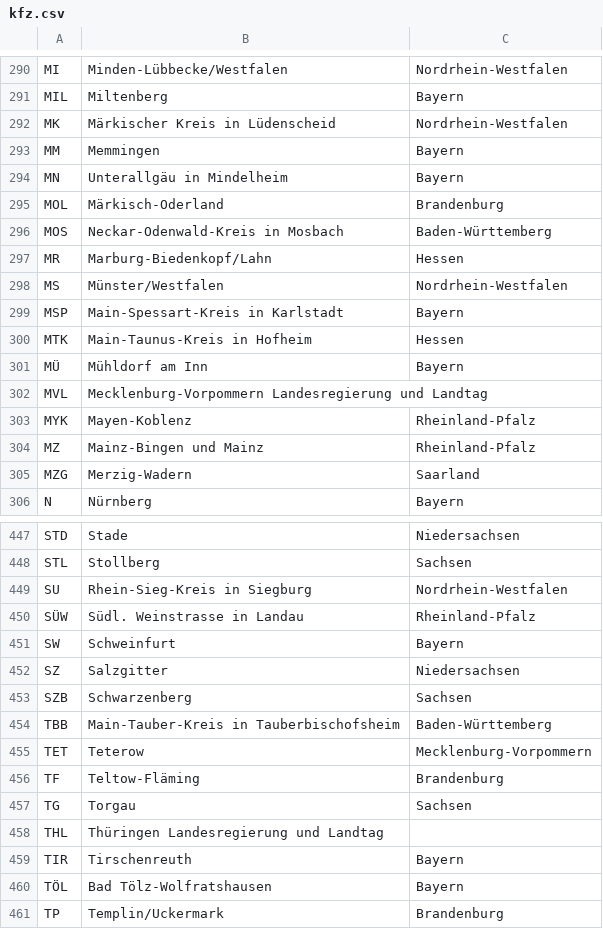
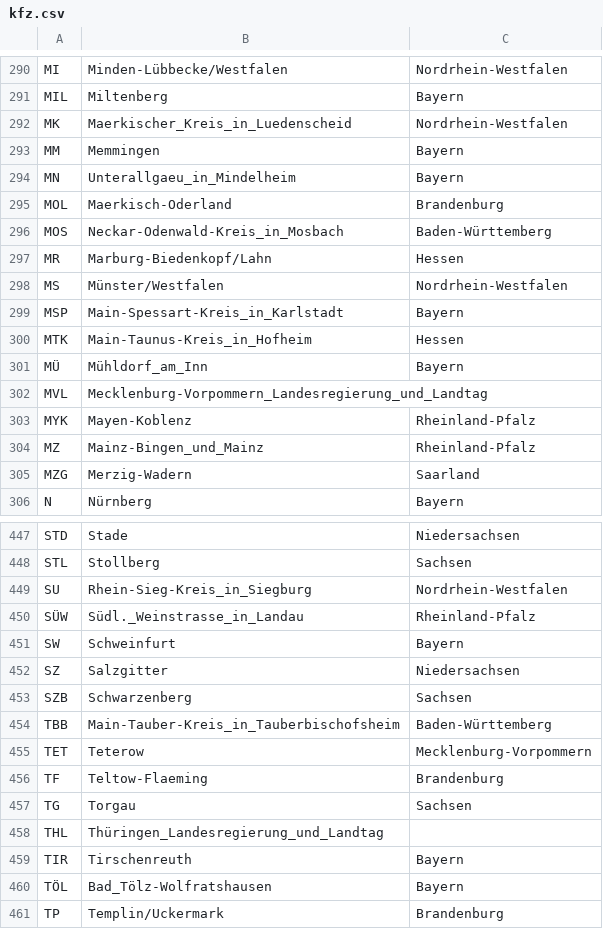
Before and after one commit to cnmicha/herder-10-nu-kfz, a CSV file: kfz.csv, drawn as a sheet; only a part is shown, gaps mark what is left out; the diff covers the shown part only.

```diff
--- a/kfz.csv
+++ b/kfz.csv
@@ -291,15 +291,15 @@ MI;Minden-Lübbecke/Westfalen;Nordrhein-Westfalen
 MIL;Miltenberg;Bayern
-MK;Märkischer Kreis in Lüdenscheid;Nordrhein-Westfalen
+MK;Maerkischer_Kreis_in_Luedenscheid;Nordrhein-Westfalen
 MM;Memmingen;Bayern
-MN;Unterallgäu in Mindelheim;Bayern
-MOL;Märkisch-Oderland;Brandenburg
-MOS;Neckar-Odenwald-Kreis in Mosbach;Baden-Württemberg
+MN;Unterallgaeu_in_Mindelheim;Bayern
+MOL;Maerkisch-Oderland;Brandenburg
+MOS;Neckar-Odenwald-Kreis_in_Mosbach;Baden-Württemberg
 MR;Marburg-Biedenkopf/Lahn;Hessen
 MS;Münster/Westfalen;Nordrhein-Westfalen
-MSP;Main-Spessart-Kreis in Karlstadt;Bayern
-MTK;Main-Taunus-Kreis in Hofheim;Hessen
-MÜ;Mühldorf am Inn;Bayern
-MVL;Mecklenburg-Vorpommern Landesregierung und Landtag;
+MSP;Main-Spessart-Kreis_in_Karlstadt;Bayern
+MTK;Main-Taunus-Kreis_in_Hofheim;Hessen
+MÜ;Mühldorf_am_Inn;Bayern
+MVL;Mecklenburg-Vorpommern_Landesregierung_und_Landtag;
 MYK;Mayen-Koblenz;Rheinland-Pfalz
-MZ;Mainz-Bingen und Mainz;Rheinland-Pfalz
+MZ;Mainz-Bingen_und_Mainz;Rheinland-Pfalz
 MZG;Merzig-Wadern;Saarland
@@ -448,4 +448,4 @@ STD;Stade;Niedersachsen
 STL;Stollberg;Sachsen
-SU;Rhein-Sieg-Kreis in Siegburg;Nordrhein-Westfalen
-SÜW;Südl. Weinstrasse in Landau;Rheinland-Pfalz
+SU;Rhein-Sieg-Kreis_in_Siegburg;Nordrhein-Westfalen
+SÜW;Südl._Weinstrasse_in_Landau;Rheinland-Pfalz
 SW;Schweinfurt;Bayern
@@ -453,9 +453,9 @@ SZ;Salzgitter;Niedersachsen
 SZB;Schwarzenberg;Sachsen
-TBB;Main-Tauber-Kreis in Tauberbischofsheim;Baden-Württemberg
+TBB;Main-Tauber-Kreis_in_Tauberbischofsheim;Baden-Württemberg
 TET;Teterow;Mecklenburg-Vorpommern
-TF;Teltow-Fläming;Brandenburg
+TF;Teltow-Flaeming;Brandenburg
 TG;Torgau;Sachsen
-THL;Thüringen Landesregierung und Landtag;
+THL;Thüringen_Landesregierung_und_Landtag;
 TIR;Tirschenreuth;Bayern
-TÖL;Bad Tölz-Wolfratshausen;Bayern
+TÖL;Bad_Tölz-Wolfratshausen;Bayern
 TP;Templin/Uckermark;Brandenburg
```
Also changed, not shown: 101 edited cells elsewhere in this file, 22 other files.
